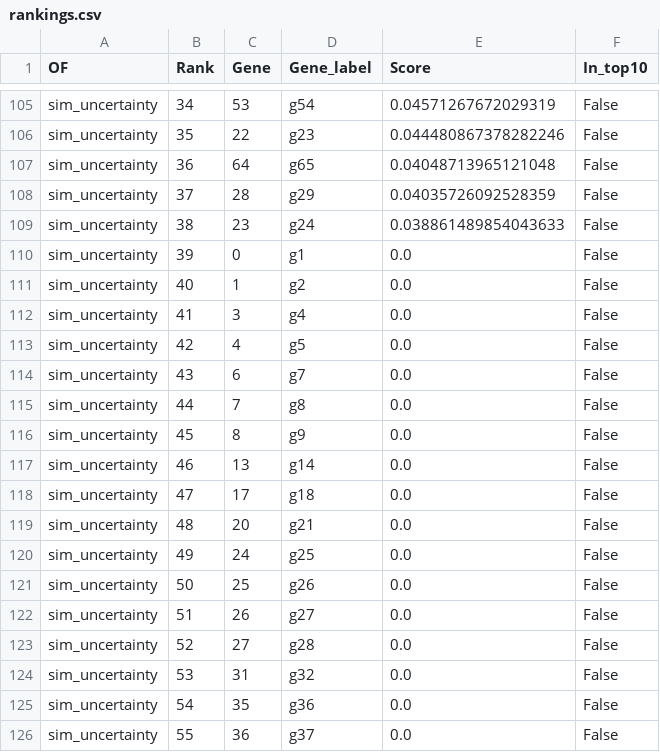
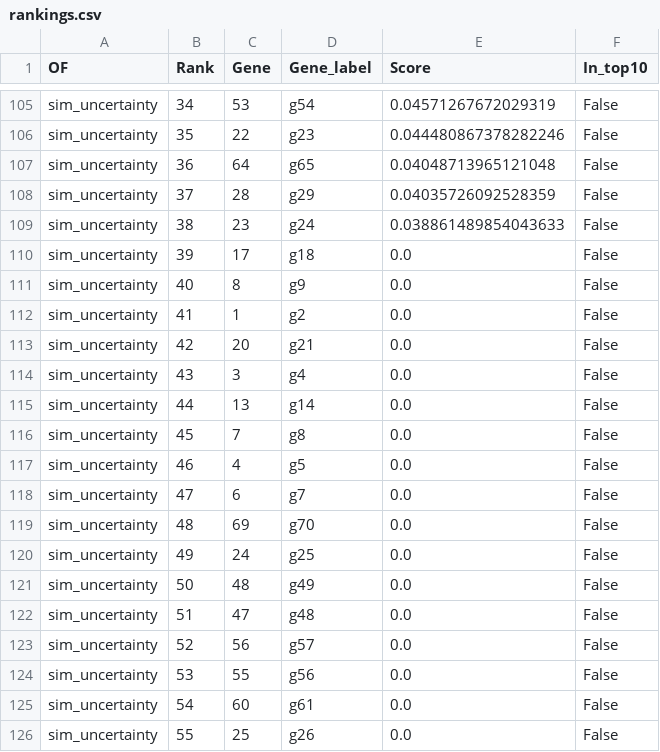
Before and after one commit to ASP-ML/Metaheuristics-Mammaprint, a CSV file: experiment_results/top10_ranking_vs_mh/rankings.csv, drawn as a sheet; only a part is shown, gaps mark what is left out; the diff covers the shown part only.

```diff
--- a/experiment_results/top10_ranking_vs_mh/rankings.csv
+++ b/experiment_results/top10_ranking_vs_mh/rankings.csv
@@ -109,18 +109,18 @@ sim_uncertainty,37,28,g29,0.04035726092528359,False
 sim_uncertainty,38,23,g24,0.038861489854043633,False
-sim_uncertainty,39,0,g1,0.0,False
-sim_uncertainty,40,1,g2,0.0,False
-sim_uncertainty,41,3,g4,0.0,False
-sim_uncertainty,42,4,g5,0.0,False
-sim_uncertainty,43,6,g7,0.0,False
-sim_uncertainty,44,7,g8,0.0,False
-sim_uncertainty,45,8,g9,0.0,False
-sim_uncertainty,46,13,g14,0.0,False
-sim_uncertainty,47,17,g18,0.0,False
-sim_uncertainty,48,20,g21,0.0,False
+sim_uncertainty,39,17,g18,0.0,False
+sim_uncertainty,40,8,g9,0.0,False
+sim_uncertainty,41,1,g2,0.0,False
+sim_uncertainty,42,20,g21,0.0,False
+sim_uncertainty,43,3,g4,0.0,False
+sim_uncertainty,44,13,g14,0.0,False
+sim_uncertainty,45,7,g8,0.0,False
+sim_uncertainty,46,4,g5,0.0,False
+sim_uncertainty,47,6,g7,0.0,False
+sim_uncertainty,48,69,g70,0.0,False
 sim_uncertainty,49,24,g25,0.0,False
-sim_uncertainty,50,25,g26,0.0,False
-sim_uncertainty,51,26,g27,0.0,False
-sim_uncertainty,52,27,g28,0.0,False
-sim_uncertainty,53,31,g32,0.0,False
-sim_uncertainty,54,35,g36,0.0,False
-sim_uncertainty,55,36,g37,0.0,False
+sim_uncertainty,50,48,g49,0.0,False
+sim_uncertainty,51,47,g48,0.0,False
+sim_uncertainty,52,56,g57,0.0,False
+sim_uncertainty,53,55,g56,0.0,False
+sim_uncertainty,54,60,g61,0.0,False
+sim_uncertainty,55,25,g26,0.0,False
```
Also changed, not shown: 154 edited cells elsewhere in this file, experiment_results/top10_ranking_vs_mh/top10_subsets.csv, 19 other files.
